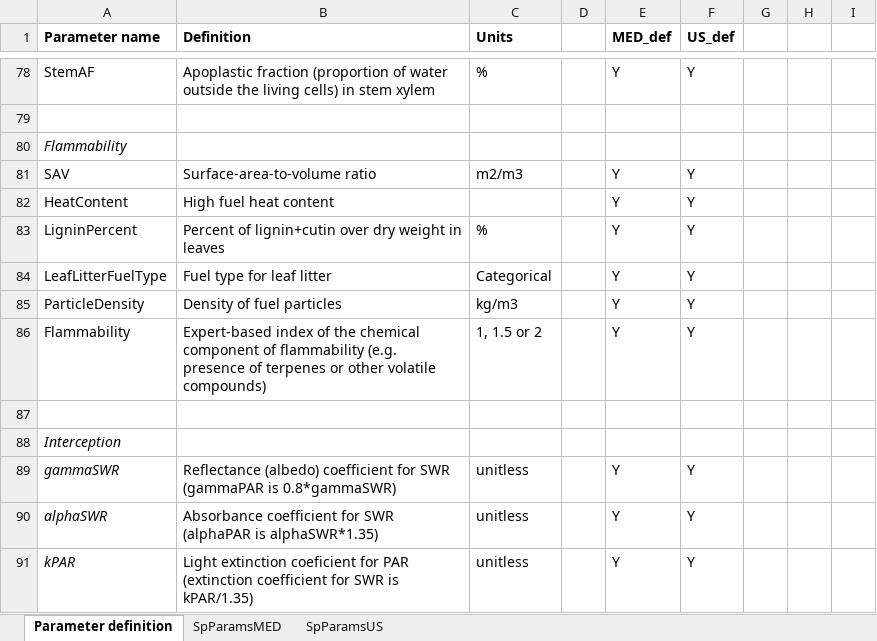
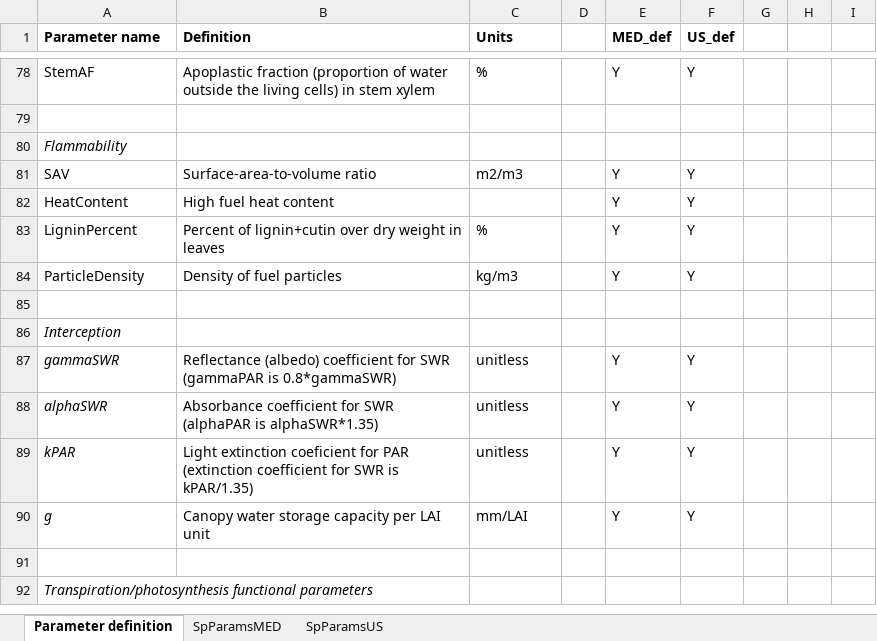
Before and after one commit to emf-creaf/medfate, an Excel workbook: data-raw/SpParams.xlsx, sheet Parameter definition, drawn as a sheet; only a part is shown, gaps mark what is left out; the shorter side is filled out with more unchanged rows; values as stored, in another font and other column widths than the file's, no borders; the diff names each change by its address in the sheet, - before the commit and + after, or states it on an @@ line.

```diff
--- a/data-raw/SpParams.xlsx (sheet Parameter definition)
+++ b/data-raw/SpParams.xlsx (sheet Parameter definition)
-row 84: LeafLitterFuelType | Fuel type for leaf litter | Categorical |  | Y | Y
-row 86: Flammability | Expert-based index of the chemical component of flammability (e.g. presence of terpenes or other volatile compounds) | 1, 1.5 or 2 |  | Y | Y
```
Also changed, not shown: sheet SpParamsMED, sheet SpParamsUS, 6 other files.
